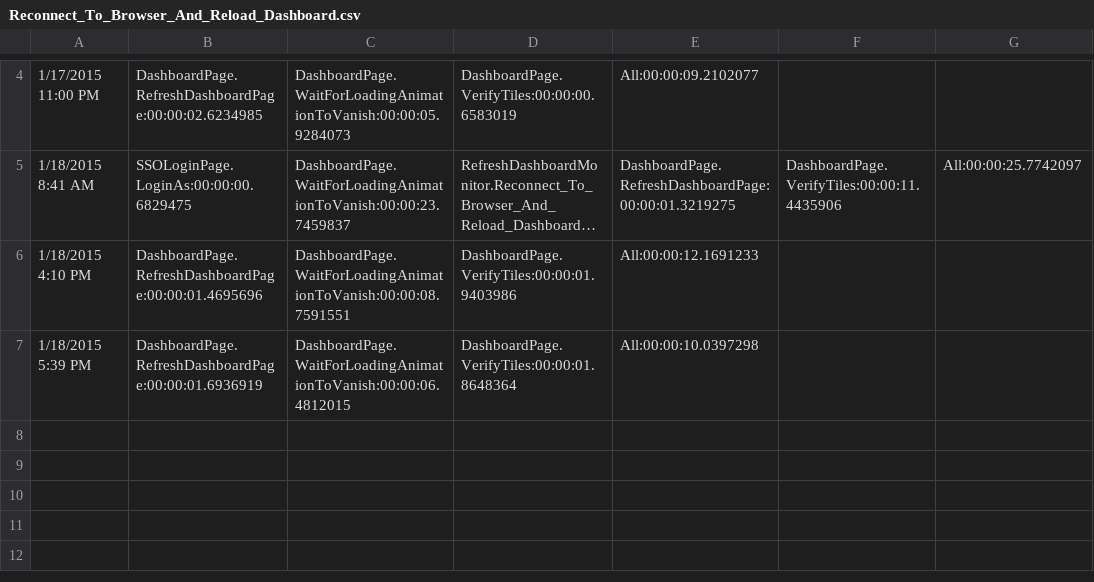
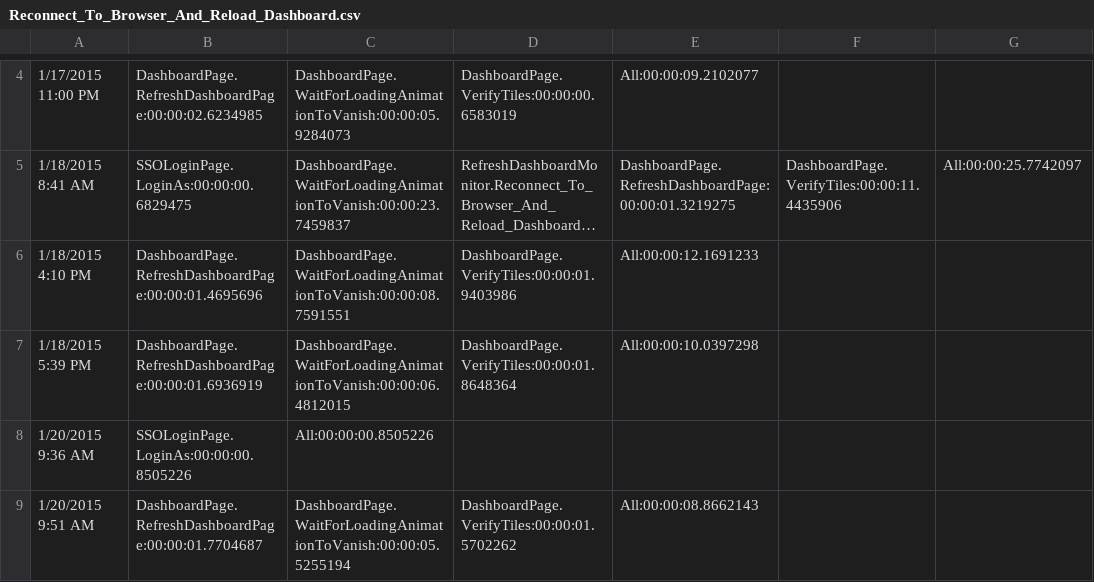
Before and after one commit to ProtoTest/HPNN, a CSV file: Golem.HPNN.Monitor/bin/Debug/Reconnect_To_Browser_And_Reload_Dashboard.csv, drawn as a sheet; only a part is shown, gaps mark what is left out; long unchanged cells end in …; the diff names each change by its address in the sheet, - before the commit and + after, or states it on an @@ line.

```diff
--- a/Golem.HPNN.Monitor/bin/Debug/Reconnect_To_Browser_And_Reload_Dashboard.csv
+++ b/Golem.HPNN.Monitor/bin/Debug/Reconnect_To_Browser_And_Reload_Dashboard.csv
+row 8: 1/20/2015 9:36 AM | SSOLoginPage.LoginAs:00:00:00.8505226 | All:00:00:00.8505226
+row 9: 1/20/2015 9:51 AM | DashboardPage.RefreshDashboardPage:00:00:01.7704687 | DashboardPage.WaitForLoadingAnimationToVanish:00:00:05.5255194 | DashboardPage.VerifyTiles:00:00:01.5702262 | All:00:00:08.8662143
```
Also changed, not shown: Golem.HPNN.Monitor/bin/Debug/LoginToDashboard.csv, 18 other files.
